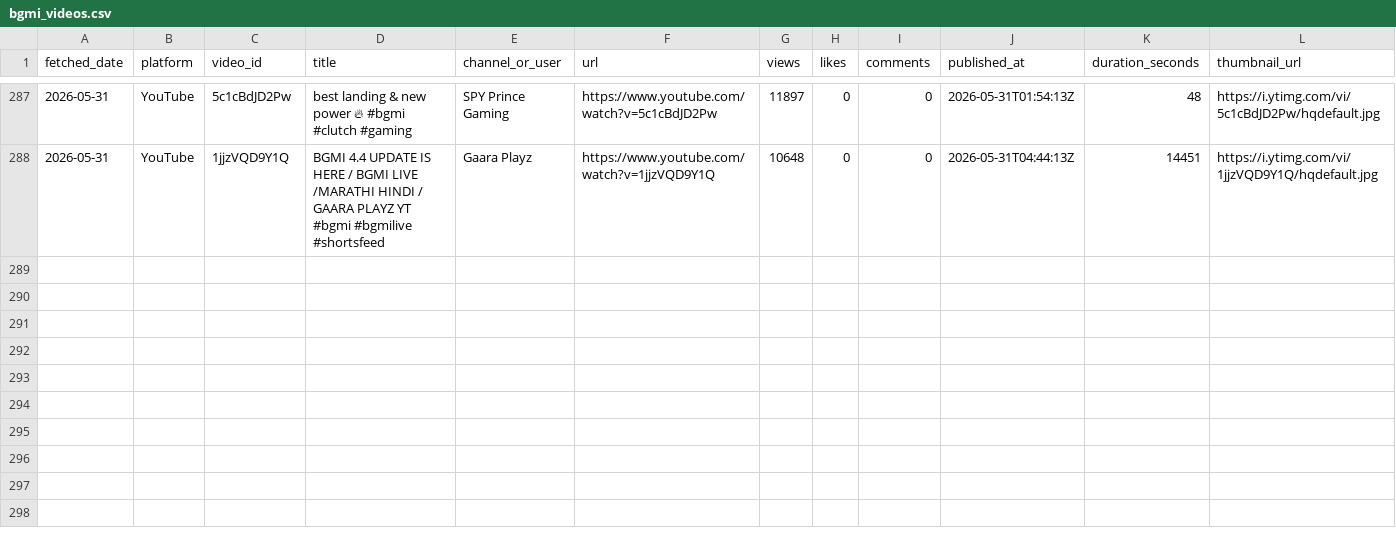
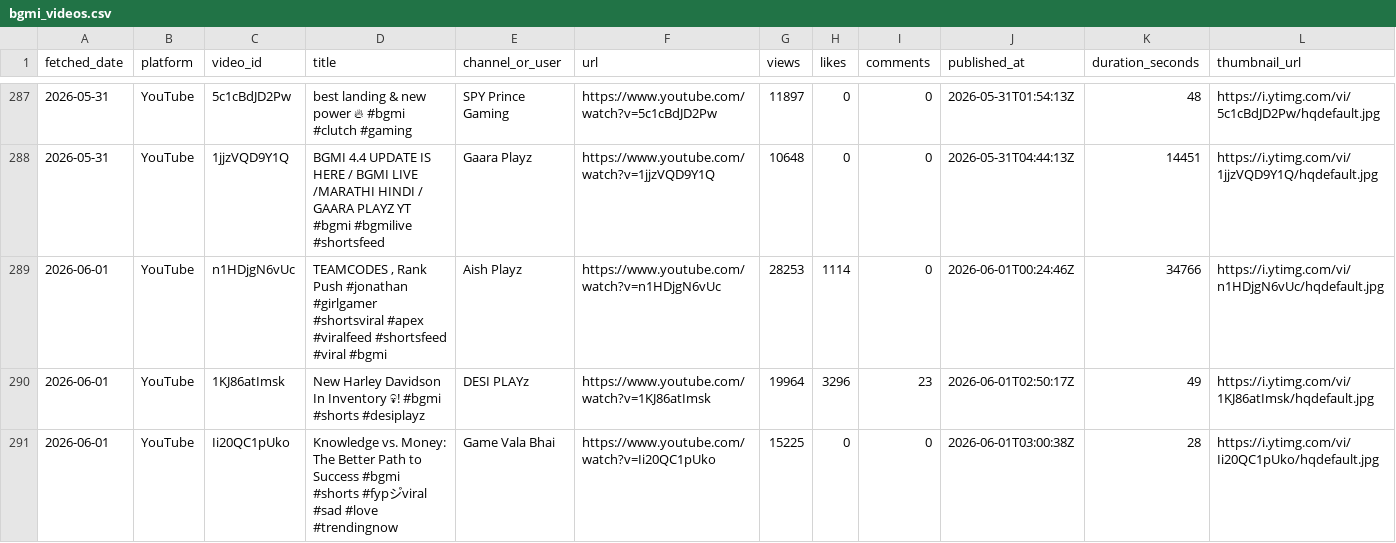
Before and after one commit to anon-murgi/bgmi-fetcher, a CSV file: data/bgmi_videos.csv, drawn as a sheet; only a part is shown, gaps mark what is left out; rows hold the shown columns only; the diff covers the shown part only; the diff names each change by its address in the sheet, - before the commit and + after, or states it on an @@ line.

```diff
--- a/data/bgmi_videos.csv
+++ b/data/bgmi_videos.csv
+row 289: 2026-06-01 | YouTube | n1HDjgN6vUc | TEAMCODES , Rank Push #jonathan #girlgamer #shortsviral #apex #viralfeed #shortsfeed #viral #bgmi | Aish Playz | https://www.youtube.com/watch?v=n1HDjgN6vUc | 28253 | 1114 | 0 | 2026-06-01T00:24:46Z | 34766 | https://i.ytimg.com/vi/n1HDjgN6vUc/hqdefault.jpg
+row 290: 2026-06-01 | YouTube | 1KJ86atImsk | New Harley Davidson In Inventory 💀! #bgmi #shorts #desiplayz | DESI PLAYz | https://www.youtube.com/watch?v=1KJ86atImsk | 19964 | 3296 | 23 | 2026-06-01T02:50:17Z | 49 | https://i.ytimg.com/vi/1KJ86atImsk/hqdefault.jpg
+row 291: 2026-06-01 | YouTube | Ii20QC1pUko | Knowledge vs. Money: The Better Path to Success #bgmi #shorts #fypシ゚viral #sad #love #trendingnow | Game Vala Bhai | https://www.youtube.com/watch?v=Ii20QC1pUko | 15225 | 0 | 0 | 2026-06-01T03:00:38Z | 28 | https://i.ytimg.com/vi/Ii20QC1pUko/hqdefault.jpg
```
Also changed, not shown: 3 added rows elsewhere in this file, 1 other file.
